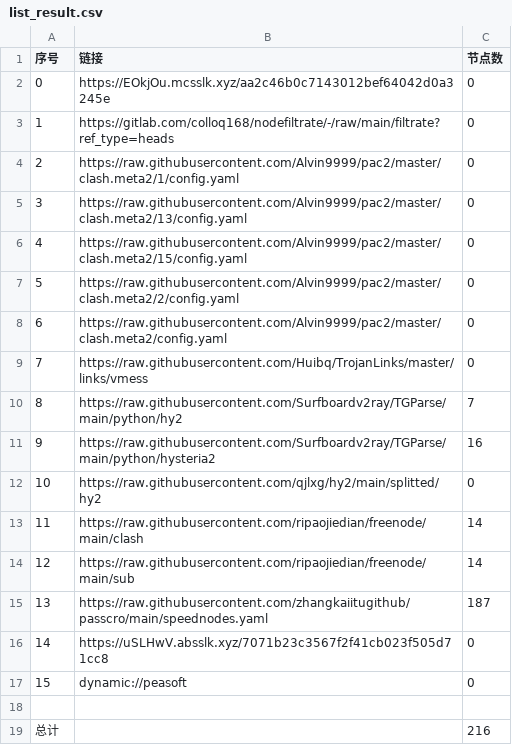
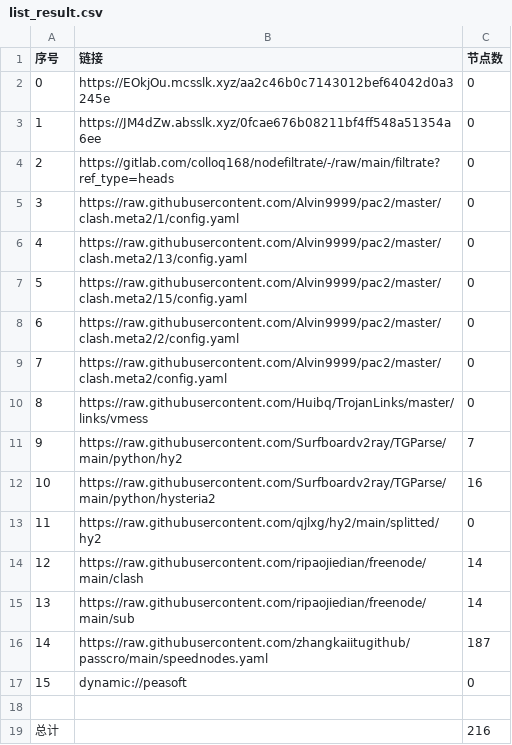
Before and after one commit to CJHCSM/AutoMergePublicNodes, a CSV file: list_result.csv, drawn as a sheet; removed rows and columns are numbered as before the commit, all else as after; the diff names each change by its address in the sheet, - before the commit and + after, or states it on an @@ line.

```diff
--- a/list_result.csv
+++ b/list_result.csv
+row 3: 1 | https://JM4dZw.absslk.xyz/0fcae676b08211bf4ff548a51354a6ee | 0
@@ column A (序号) renumbered between rows 4 and 16 @@
-row 16: 14 | https://uSLHwV.absslk.xyz/7071b23c3567f2f41cb023f505d71cc8 | 0
```
Also changed, not shown: 23 other files.
